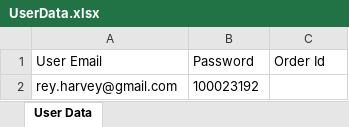
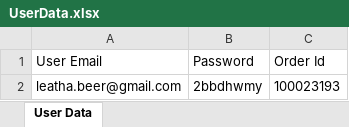
Before and after one commit to AhmadY0usry/Guru99_advanced_11-Day-Challenge, an Excel workbook: UserData.xlsx, sheet User Data, drawn as a sheet; values as stored, in another font and other column widths than the file's, no borders; removed rows and columns are numbered as before the commit, all else as after; the diff names each change by its address in the sheet, - before the commit and + after, or states it on an @@ line.

```diff
--- a/UserData.xlsx (sheet User Data)
+++ b/UserData.xlsx (sheet User Data)
-row 2: rey.harvey@gmail.com | 100023192
+row 2: leatha.beer@gmail.com | 2bbdhwmy | 100023193
```
Also changed, not shown: 17 other files.
